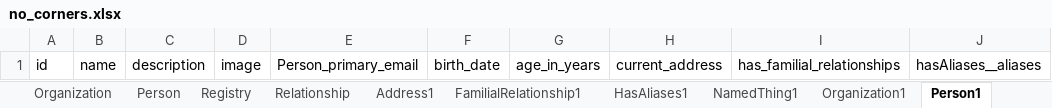
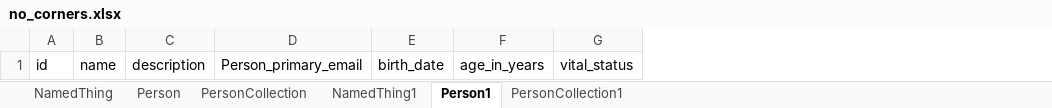
Before and after one commit to turbomam/no_corners, an Excel workbook: project/excel/no_corners.xlsx, sheet Person1, drawn as a sheet; values as stored, in another font and other column widths than the file's, no borders; removed rows and columns are numbered as before the commit, all else as after; the diff names each change by its address in the sheet, - before the commit and + after, or states it on an @@ line.

```diff
--- a/project/excel/no_corners.xlsx (sheet Person1)
+++ b/project/excel/no_corners.xlsx (sheet Person1)
-sheet tab: Organization
-sheet tab: Registry
-sheet tab: Relationship
-sheet tab: Address1
-sheet tab: FamilialRelationship1
-sheet tab: HasAliases1
-sheet tab: Organization1
+sheet tab: PersonCollection1
-column D, row 1: image
-column H, row 1: current_address
-column I, row 1: has_familial_relationships
-column J, row 1: hasAliases__aliases
+column G, row 1: vital_status
```
Also changed, not shown: sheet Person, sheet PersonCollection, sheet NamedThing, sheet NamedThing1, other sheet tabs, 12 other files.
